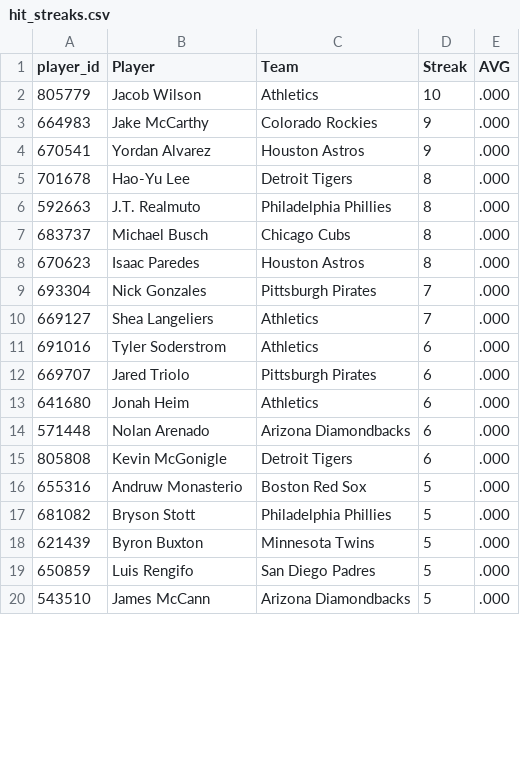
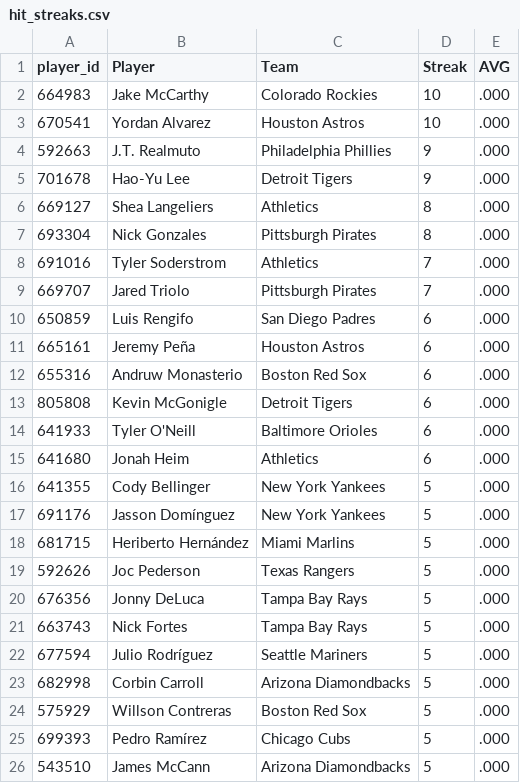
Before and after one commit to HitByOne/mlb-dashboard, a CSV file: data/hit_streaks.csv, drawn as a sheet; only a part is shown; the diff covers the shown part only.

```diff
--- a/data/hit_streaks.csv
+++ b/data/hit_streaks.csv
@@ -1,20 +1,26 @@
 player_id,Player,Team,Streak,AVG
-805779,Jacob Wilson,Athletics,10,.000
-664983,Jake McCarthy,Colorado Rockies,9,.000
-670541,Yordan Alvarez,Houston Astros,9,.000
-701678,Hao-Yu Lee,Detroit Tigers,8,.000
-592663,J.T. Realmuto,Philadelphia Phillies,8,.000
-683737,Michael Busch,Chicago Cubs,8,.000
-670623,Isaac Paredes,Houston Astros,8,.000
-693304,Nick Gonzales,Pittsburgh Pirates,7,.000
-669127,Shea Langeliers,Athletics,7,.000
-691016,Tyler Soderstrom,Athletics,6,.000
-669707,Jared Triolo,Pittsburgh Pirates,6,.000
+664983,Jake McCarthy,Colorado Rockies,10,.000
+670541,Yordan Alvarez,Houston Astros,10,.000
+592663,J.T. Realmuto,Philadelphia Phillies,9,.000
+701678,Hao-Yu Lee,Detroit Tigers,9,.000
+669127,Shea Langeliers,Athletics,8,.000
+693304,Nick Gonzales,Pittsburgh Pirates,8,.000
+691016,Tyler Soderstrom,Athletics,7,.000
+669707,Jared Triolo,Pittsburgh Pirates,7,.000
+650859,Luis Rengifo,San Diego Padres,6,.000
+665161,Jeremy Peña,Houston Astros,6,.000
+655316,Andruw Monasterio,Boston Red Sox,6,.000
+805808,Kevin McGonigle,Detroit Tigers,6,.000
+641933,Tyler O'Neill,Baltimore Orioles,6,.000
 641680,Jonah Heim,Athletics,6,.000
-571448,Nolan Arenado,Arizona Diamondbacks,6,.000
-805808,Kevin McGonigle,Detroit Tigers,6,.000
-655316,Andruw Monasterio,Boston Red Sox,5,.000
-681082,Bryson Stott,Philadelphia Phillies,5,.000
-621439,Byron Buxton,Minnesota Twins,5,.000
-650859,Luis Rengifo,San Diego Padres,5,.000
+641355,Cody Bellinger,New York Yankees,5,.000
+691176,Jasson Domínguez,New York Yankees,5,.000
+681715,Heriberto Hernández,Miami Marlins,5,.000
+592626,Joc Pederson,Texas Rangers,5,.000
+676356,Jonny DeLuca,Tampa Bay Rays,5,.000
+663743,Nick Fortes,Tampa Bay Rays,5,.000
+677594,Julio Rodríguez,Seattle Mariners,5,.000
+682998,Corbin Carroll,Arizona Diamondbacks,5,.000
+575929,Willson Contreras,Boston Red Sox,5,.000
+699393,Pedro Ramírez,Chicago Cubs,5,.000
 543510,James McCann,Arizona Diamondbacks,5,.000
```
Also changed, not shown: 5 added rows and 2 removed rows elsewhere in this file, data/hits_leaders.csv, data/hot_cold.csv, 15 other files.
